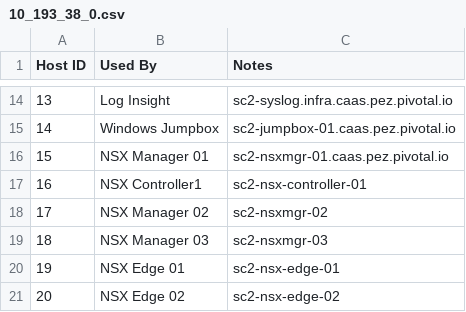
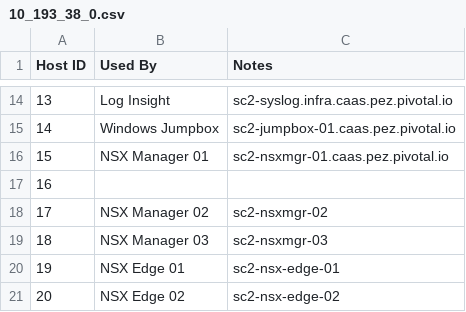
Before and after one commit to Tanzu-Solutions-Engineering/CaaSEnv, a CSV file: EnvironmentalInfo/10_193_38_0.csv, drawn as a sheet; only a part is shown, gaps mark what is left out.

Commit message:
Update 10_193_38_0.csv

```diff
--- a/EnvironmentalInfo/10_193_38_0.csv
+++ b/EnvironmentalInfo/10_193_38_0.csv
@@ -16,3 +16,3 @@
 15,NSX Manager 01,sc2-nsxmgr-01.caas.pez.pivotal.io
-16,NSX Controller1,sc2-nsx-controller-01
+16,
 17,NSX Manager 02,sc2-nsxmgr-02
```
